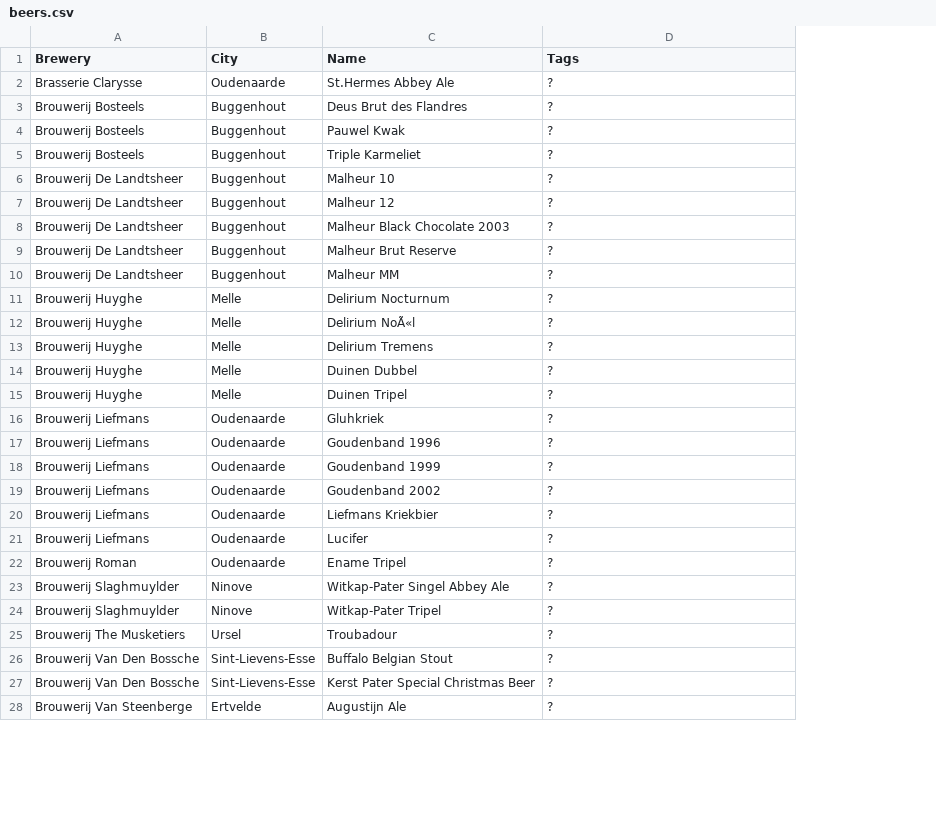
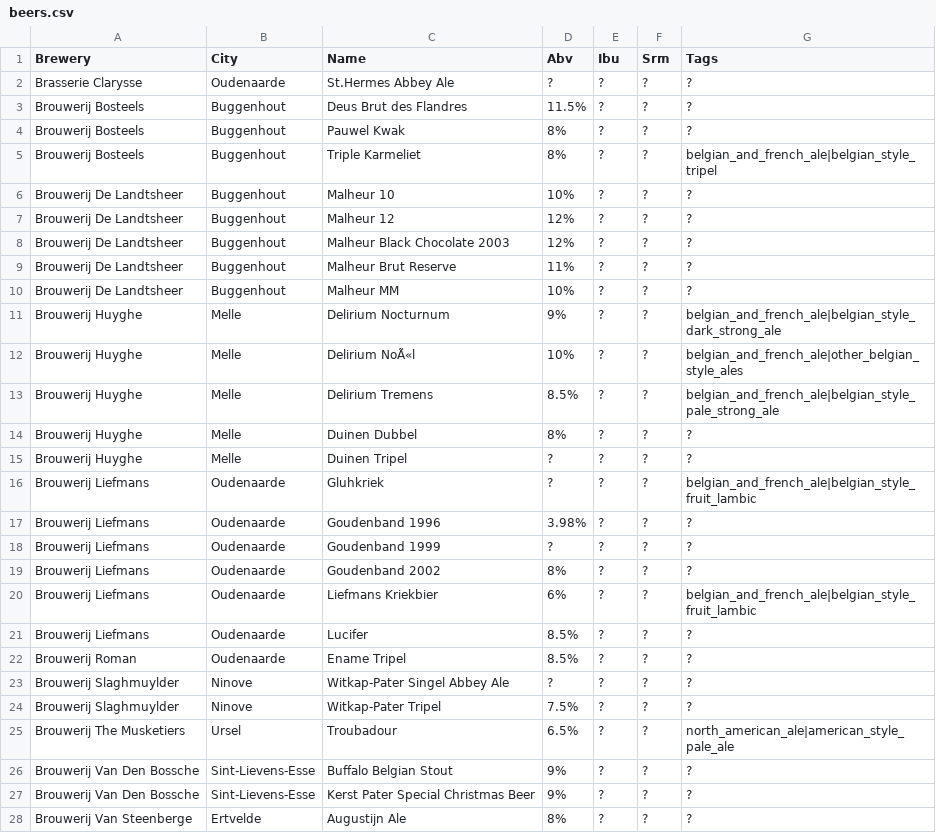
Before and after one commit to cryptopunksnotdead/legal, a CSV file: 2--vov-oost-vlaanderen--flanders/beers.csv, drawn as a sheet; only a part is shown; addresses are those after the commit; the diff covers the shown part only; the diff names each change by its address in the sheet, - before the commit and + after, or states it on an @@ line.

```diff
--- a/2--vov-oost-vlaanderen--flanders/beers.csv
+++ b/2--vov-oost-vlaanderen--flanders/beers.csv
+column D (Abv), rows 2-28: ? | 11.5% | 8% | 8% | 10% | 12% | 12% | 11% | 10% | 9% | 10% | 8.5% | 8% | ? | ? | 3.98% | ? | 8% | 6% | 8.5% | 8.5% | ? | 7.5% | 6.5% | 9% | 9% | 8%
+column E (Ibu), rows 2-28: all ?
+column F (Srm), rows 2-28: all ?
-G5 (Tags): ?
+G5 (Tags): belgian_and_french_ale|belgian_style_tripel
-G11 (Tags): ?
+G11 (Tags): belgian_and_french_ale|belgian_style_dark_strong_ale
-G12 (Tags): ?
+G12 (Tags): belgian_and_french_ale|other_belgian_style_ales
-G13 (Tags): ?
+G13 (Tags): belgian_and_french_ale|belgian_style_pale_strong_ale
-G16 (Tags): ?
+G16 (Tags): belgian_and_french_ale|belgian_style_fruit_lambic
-G20 (Tags): ?
+G20 (Tags): belgian_and_french_ale|belgian_style_fruit_lambic
-G25 (Tags): ?
+G25 (Tags): north_american_ale|american_style_pale_ale
```
Also changed, not shown: 7 edited cells elsewhere in this file, 1--bru-bruxelles--capital/beers.csv, 2--van-antwerpen--flanders/beers.csv, 8 other files.
